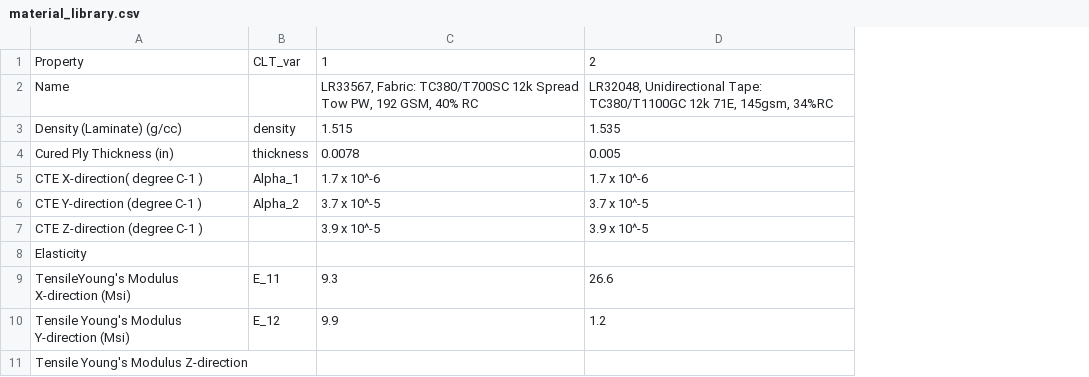
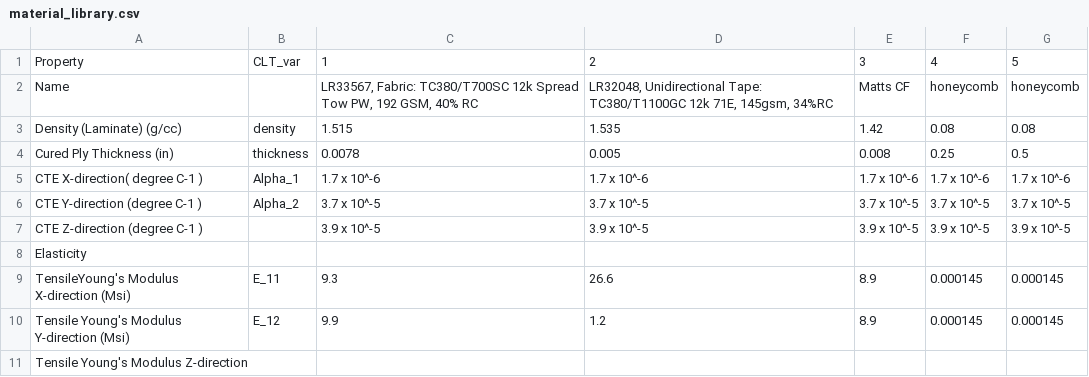
Before and after one commit to lopez7468/composite_wings, a CSV file: material_library.csv, drawn as a sheet; only a part is shown; the diff names each change by its address in the sheet, - before the commit and + after, or states it on an @@ line.

```diff
--- a/material_library.csv
+++ b/material_library.csv
+column E, rows 1-10: 3 | Matts CF | 1.42 | 0.008 | 1.7 x 10^-6 | 3.7 x 10^-5 | 3.9 x 10^-5 |  | 8.9 | 8.9
+column F, rows 1-10: 4 | honeycomb | 0.08 | 0.25 | 1.7 x 10^-6 | 3.7 x 10^-5 | 3.9 x 10^-5 |  | 0.000145 | 0.000145
+column G, rows 1-10: 5 | honeycomb | 0.08 | 0.5 | 1.7 x 10^-6 | 3.7 x 10^-5 | 3.9 x 10^-5 |  | 0.000145 | 0.000145
```
Also changed, not shown: 5 other files.
